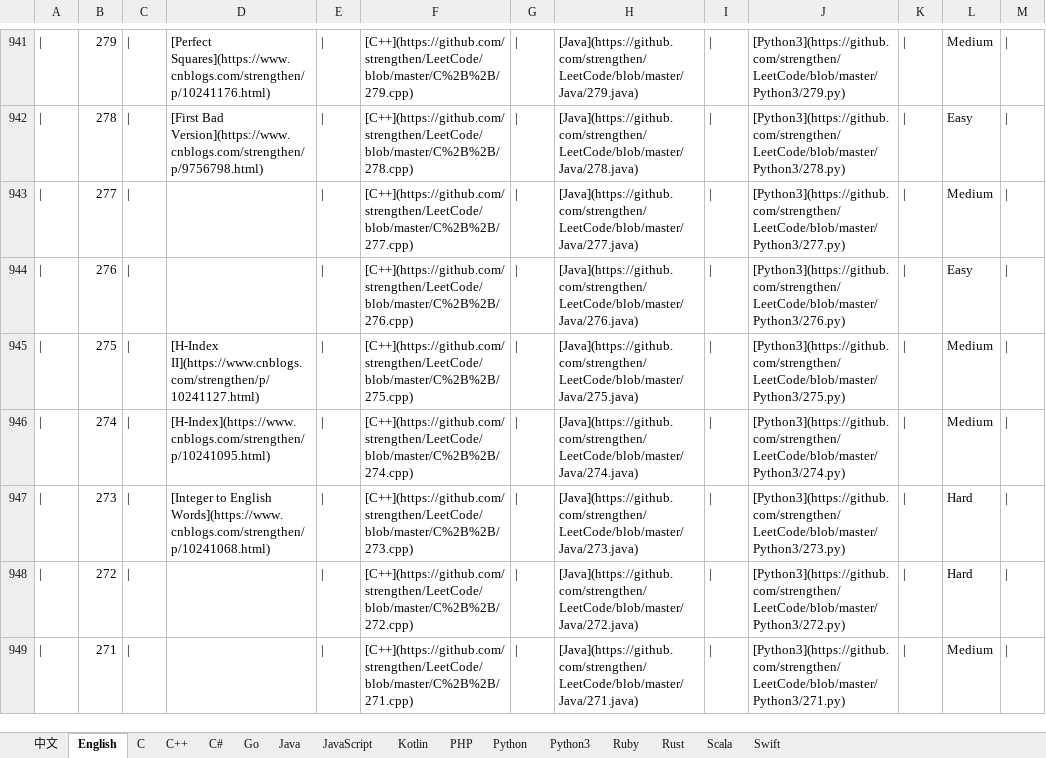
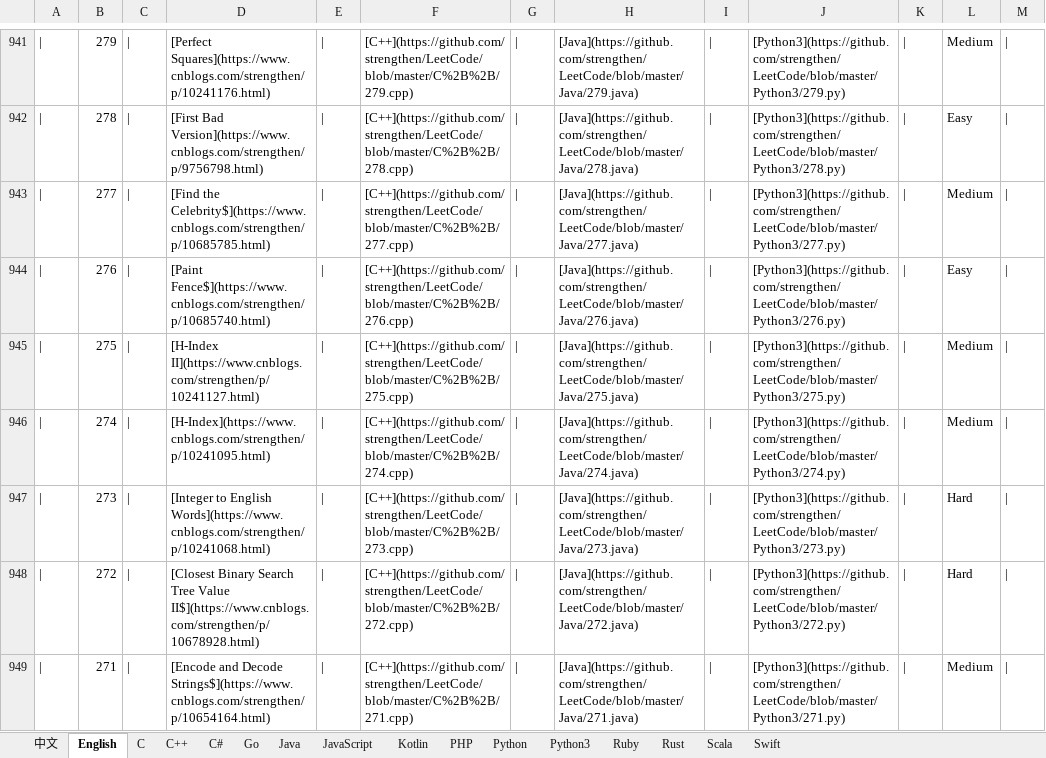
Before and after one commit to strengthen/LeetCode, an Excel workbook: MD/Image/LeetCode.xlsx, sheet English, drawn as a sheet; only a part is shown, gaps mark what is left out; values as stored, in another font and other column widths than the file's, no borders; the diff covers the shown part only; the diff names each change by its address in the sheet, - before the commit and + after, or states it on an @@ line.

```diff
--- a/MD/Image/LeetCode.xlsx (sheet English)
+++ b/MD/Image/LeetCode.xlsx (sheet English)
-D943: (empty)
+D943: [Find the Celebrity$](https://www.cnblogs.com/strengthen/p/10685785.html)
-D944: (empty)
+D944: [Paint Fence$](https://www.cnblogs.com/strengthen/p/10685740.html)
-D948: (empty)
+D948: [Closest Binary Search Tree Value II$](https://www.cnblogs.com/strengthen/p/10678928.html)
-D949: (empty)
+D949: [Encode and Decode Strings$](https://www.cnblogs.com/strengthen/p/10654164.html)
```
Also changed, not shown: 54 edited cells elsewhere in this sheet, 2 other files.
